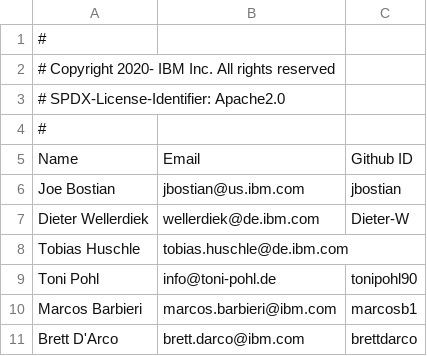
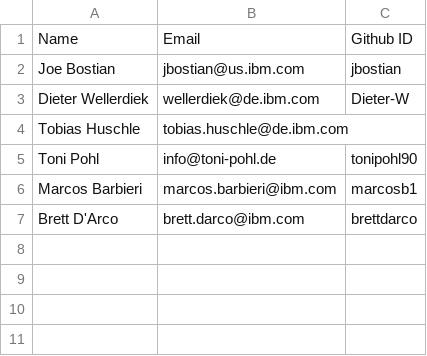
Before and after one commit to ambitus/cbexplorer, a CSV file: COMMITTERS.csv, drawn as a sheet; the diff names each change by its address in the sheet, - before the commit and + after, or states it on an @@ line.

Commit message:
clean up copyright text
Signed-off-by: brett <brett.darco@ibm.com>

```diff
--- a/COMMITTERS.csv
+++ b/COMMITTERS.csv
-row 1: #
-row 2: # Copyright 2020- IBM Inc. All rights reserved
-row 3: # SPDX-License-Identifier: Apache2.0
-row 4: #
```
Also changed, not shown: 6 other files.
